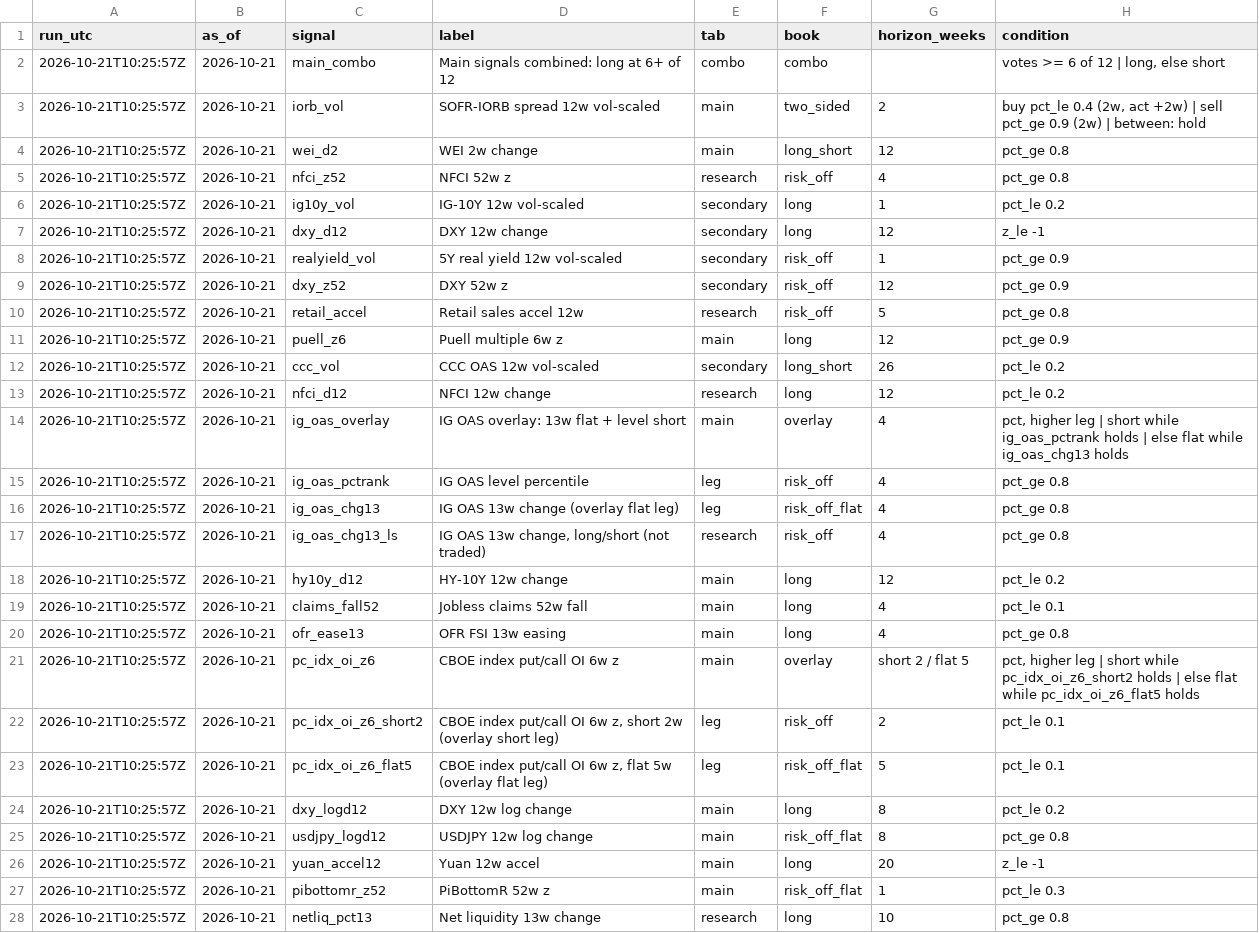
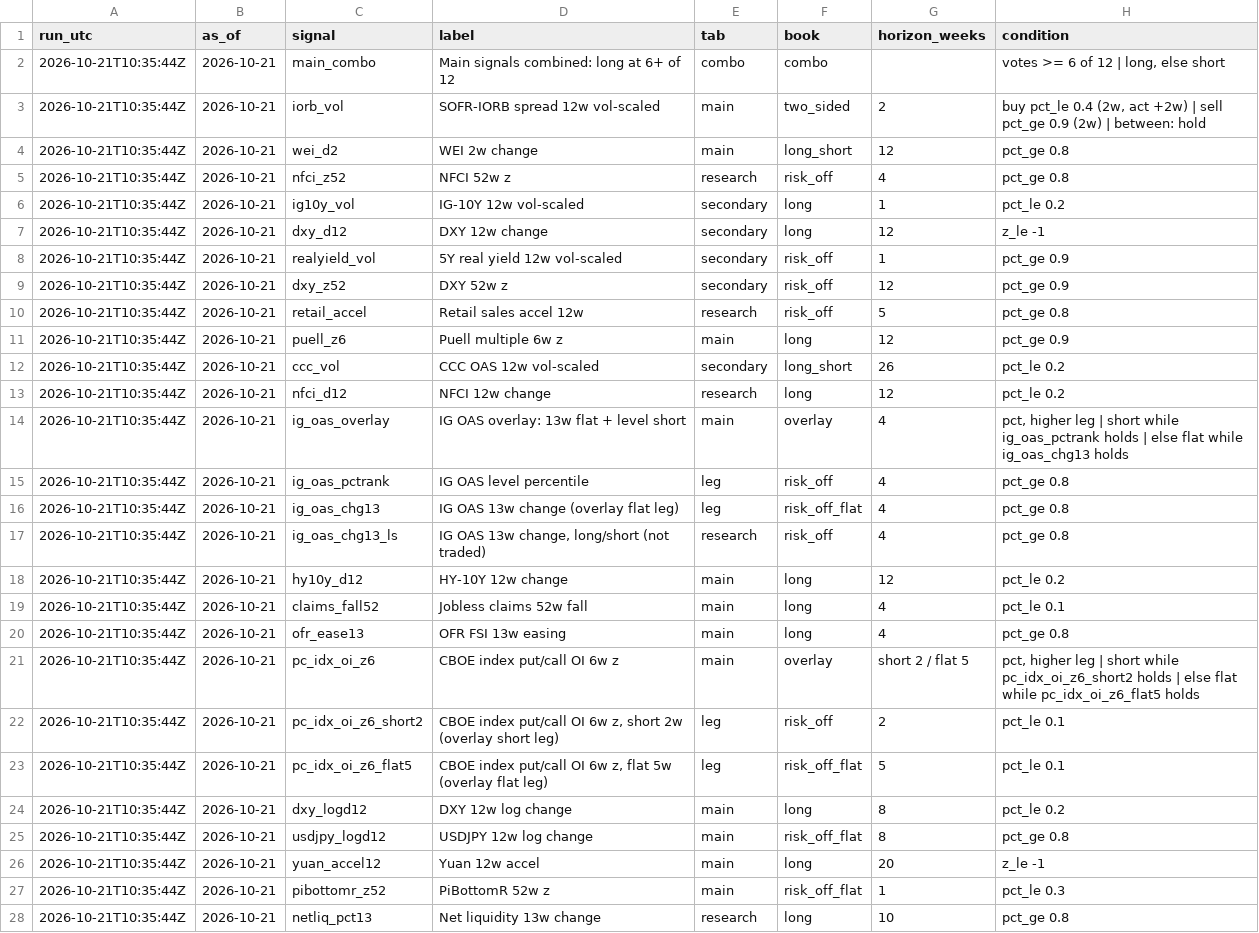
Before and after one commit to 3Jack1/btc-credit-dashboard, a CSV file: dashboard_state.csv, drawn as a sheet; only a part is shown; the diff covers the shown part only; the diff names each change by its address in the sheet, - before the commit and + after, or states it on an @@ line.

Commit message:
Dashboard 2026-10-21

```diff
--- a/dashboard_state.csv
+++ b/dashboard_state.csv
-A2:A28 (run_utc): 2026-10-21T10:25:57Z
+A2:A28 (run_utc): 2026-10-21T10:35:44Z
```
Also changed, not shown: 11 edited cells elsewhere in this file, 1 other file.
